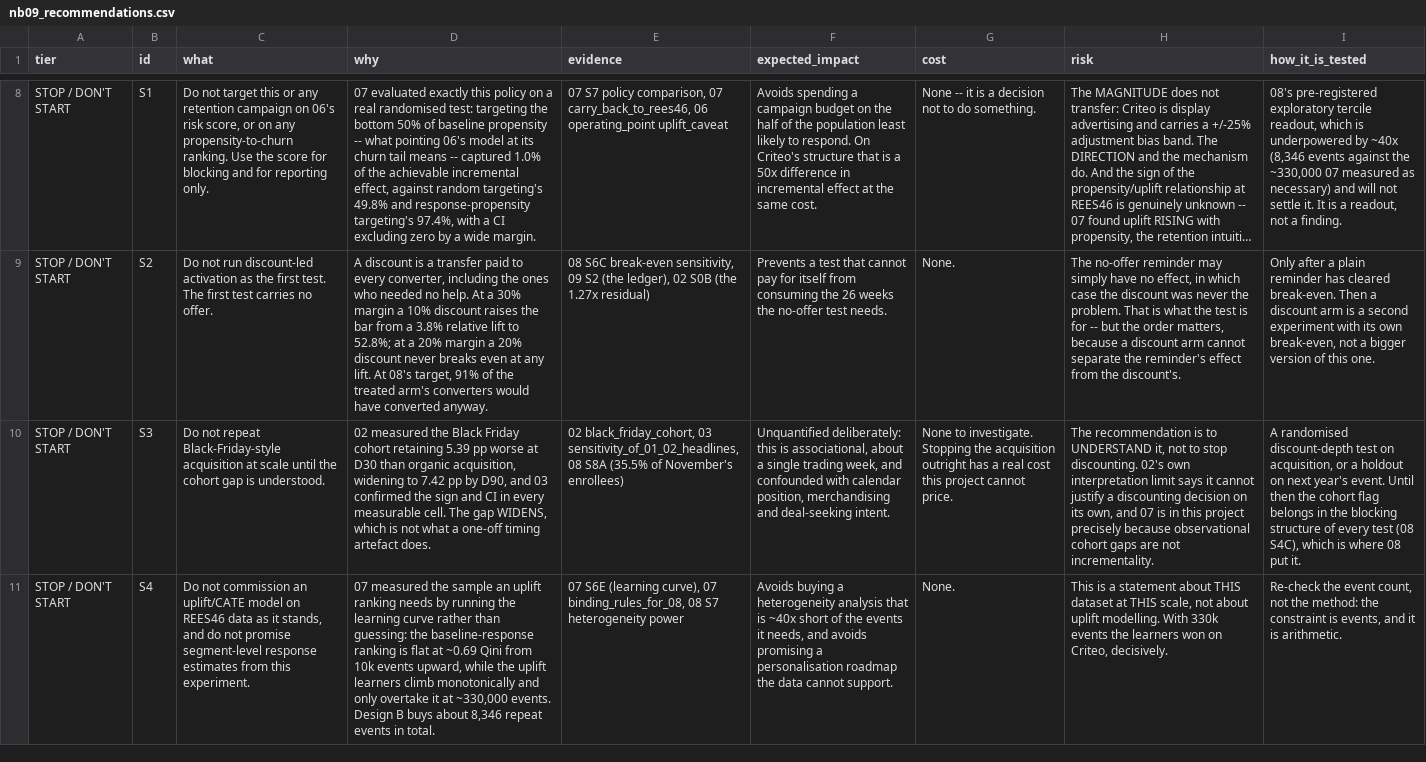
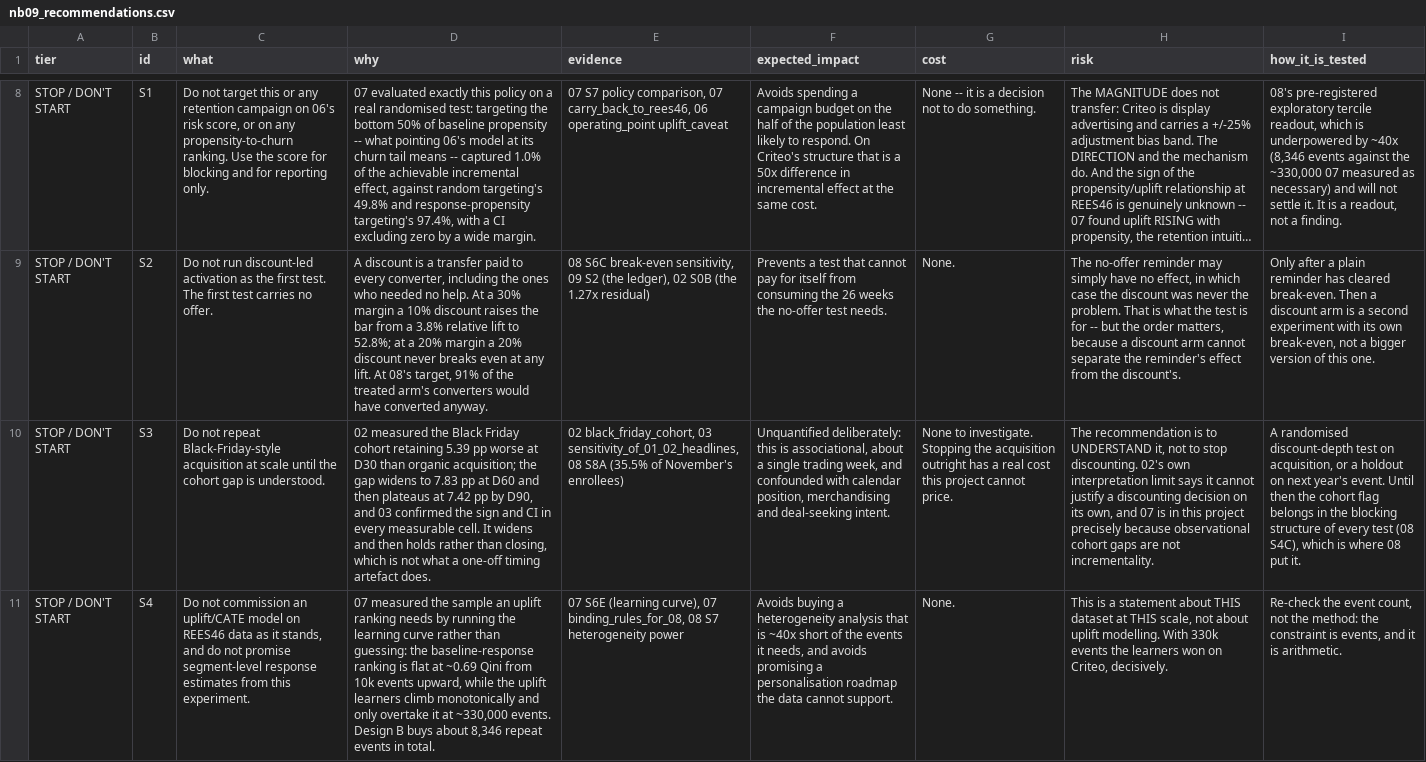
Before and after one commit to Harsh-jain12/eternal-product-analytics, a CSV file: outputs/tables/nb09_recommendations.csv, drawn as a sheet; only a part is shown, gaps mark what is left out; long unchanged cells end in …; the diff names each change by its address in the sheet, - before the commit and + after, or states it on an @@ line.

```diff
--- a/outputs/tables/nb09_recommendations.csv
+++ b/outputs/tables/nb09_recommendations.csv
-D10 (why): …than organic acquisition, widening to 7.42 pp by D90, and 03 confirmed the sign and CI in every measurable cell. The gap WIDENS, which is…
+D10 (why): …than organic acquisition; the gap widens to 7.83 pp at D60 and then plateaus at 7.42 pp by D90, and 03 confirmed the sign and CI in every measurable cell. It widens and then holds rather than closing, which is…
```
Also changed, not shown: 3 other files.
